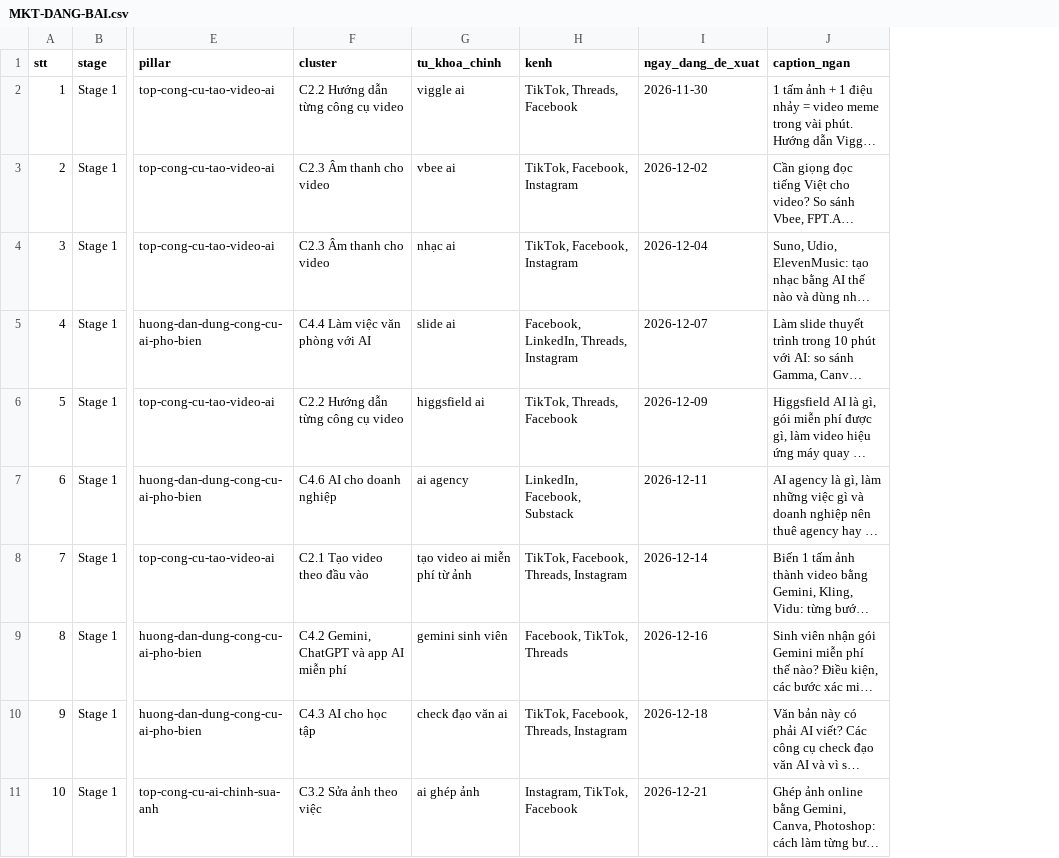
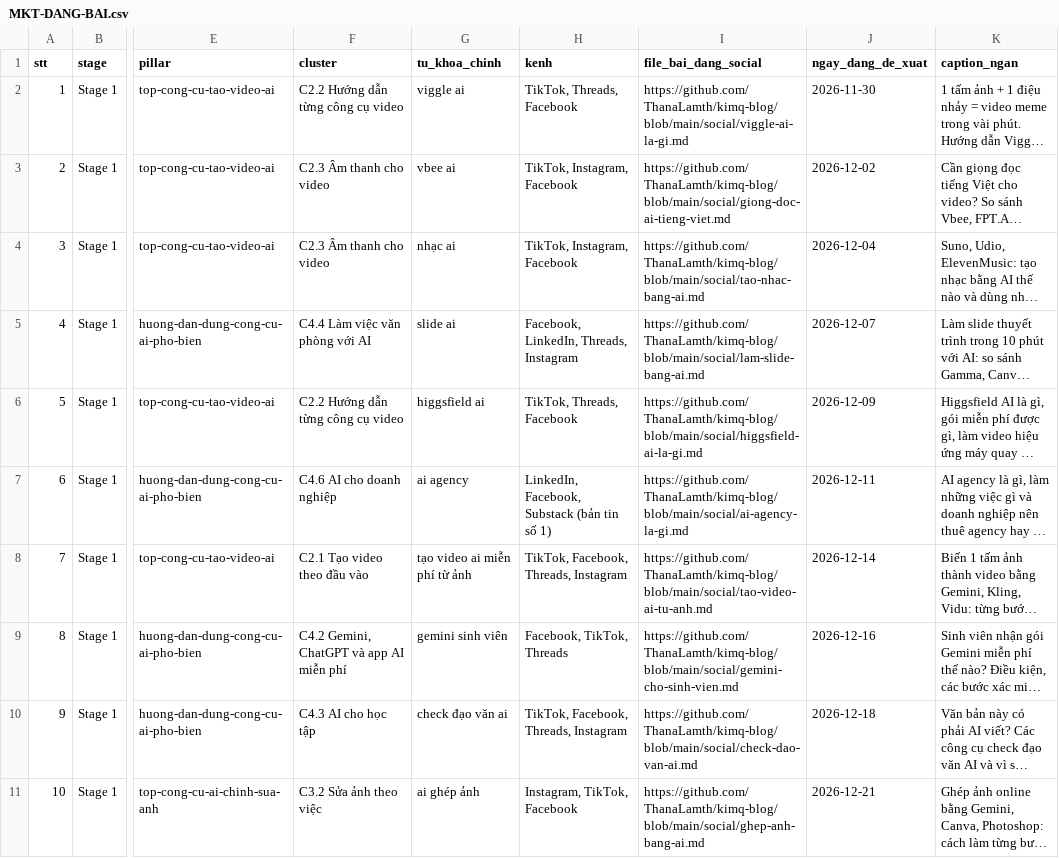
Before and after one commit to ThanaLamth/kimq-blog, a CSV file: MKT-DANG-BAI.csv, drawn as a sheet; only a part is shown, gaps mark what is left out; long unchanged cells end in …; the diff names each change by its address in the sheet, - before the commit and + after, or states it on an @@ line.

Commit message:
Bài đăng social cho 21 bài: TikTok, Threads, Facebook, Instagram, LinkedIn, Substack + bảng nền tảng

```diff
--- a/MKT-DANG-BAI.csv
+++ b/MKT-DANG-BAI.csv
+column I (file_bai_dang_social), rows 2-11: https://github.com/ThanaLamth/kimq-blog/blob/main/social/viggle-ai-la-gi.md | https://github.com/ThanaLamth/kimq-blog/blob/main/social/giong-doc-ai-tieng-viet.md | https://github.com/ThanaLamth/kimq-blog/blob/main/social/tao-nhac-bang-ai.md | https://github.com/ThanaLamth/kimq-blog/blob/main/social/lam-slide-bang-ai.md | https://github.com/ThanaLamth/kimq-blog/blob/main/social/higgsfield-ai-la-gi.md | https://github.com/ThanaLamth/kimq-blog/blob/main/social/ai-agency-la-gi.md | https://github.com/ThanaLamth/kimq-blog/blob/main/social/tao-video-ai-tu-anh.md | https://github.com/ThanaLamth/kimq-blog/blob/main/social/gemini-cho-sinh-vien.md | https://github.com/ThanaLamth/kimq-blog/blob/main/social/check-dao-van-ai.md | https://github.com/ThanaLamth/kimq-blog/blob/main/social/ghep-anh-bang-ai.md
-H3:H4 (kenh): TikTok, Facebook, Instagram
+H3:H4 (kenh): TikTok, Instagram, Facebook
-H7 (kenh): LinkedIn, Facebook, Substack
+H7 (kenh): LinkedIn, Facebook, Substack (bản tin số 1)
```
Also changed, not shown: 26 other files.
